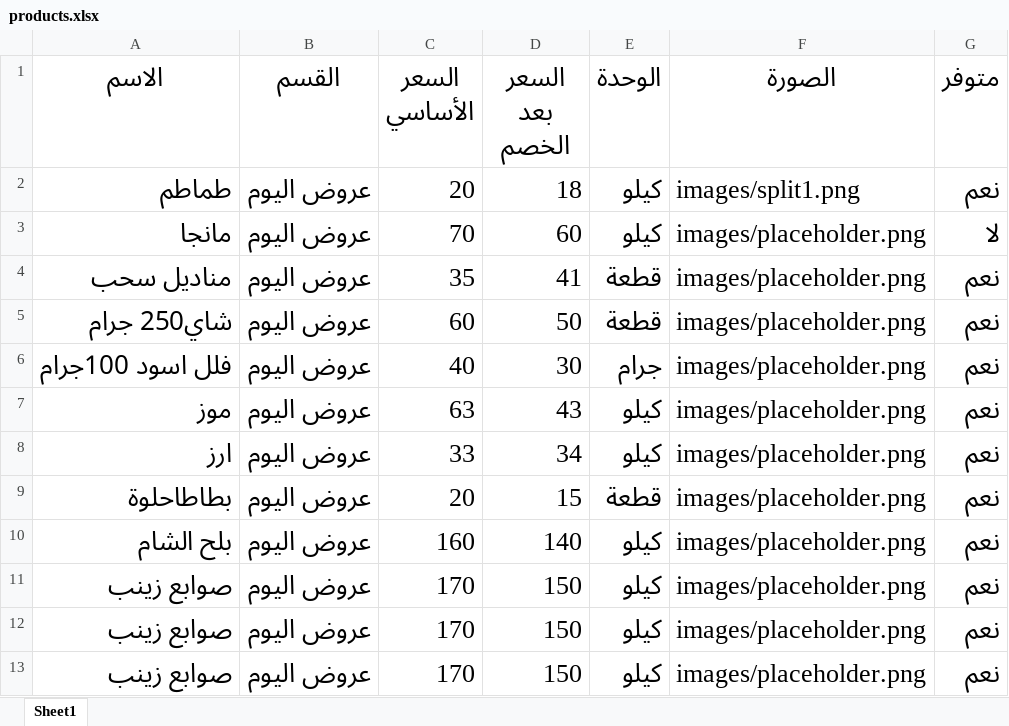
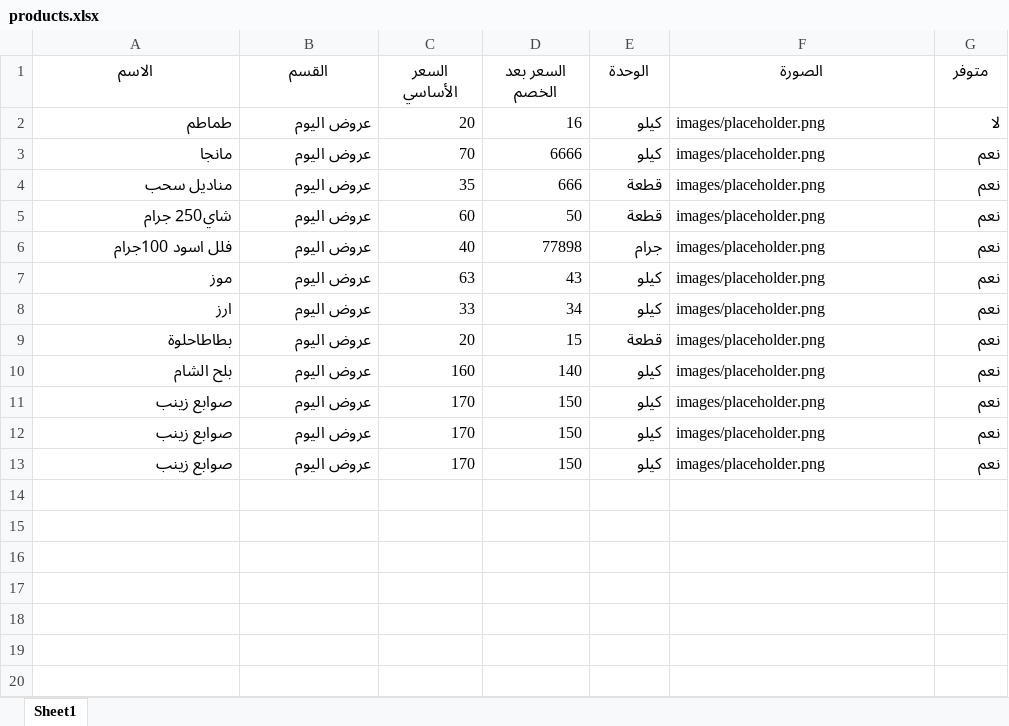
Before and after one commit to abdelazim17/trolley-market, an Excel workbook: products.xlsx, sheet Sheet1, drawn as a sheet; values as stored, in another font and other column widths than the file's, no borders; charts and pictures not drawn; the diff names each change by its address in the sheet, - before the commit and + after, or states it on an @@ line.

Commit message:
Add files via upload

```diff
--- a/products.xlsx (sheet Sheet1)
+++ b/products.xlsx (sheet Sheet1)
@@ A1:G13 text size: smaller @@
-D2 (السعر بعد الخصم): 18
+D2 (السعر بعد الخصم): 16
-F2 (الصورة): images/split1.png
+F2 (الصورة): images/placeholder.png
-G2 (متوفر): نعم
+G2 (متوفر): لا
-D3 (السعر بعد الخصم): 60
+D3 (السعر بعد الخصم): 6666
-G3 (متوفر): لا
+G3 (متوفر): نعم
-D4 (السعر بعد الخصم): 41
+D4 (السعر بعد الخصم): 666
-D6 (السعر بعد الخصم): 30
+D6 (السعر بعد الخصم): 77898
```
